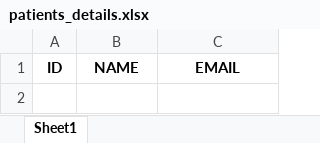
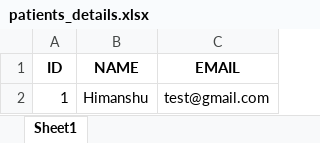
Before and after one commit to hdspook/Python-Workspace, an Excel workbook: File Management System/patients_details.xlsx, sheet Sheet1, drawn as a sheet; values as stored, in another font and other column widths than the file's, no borders; the diff names each change by its address in the sheet, - before the commit and + after, or states it on an @@ line.

```diff
--- a/File Management System/patients_details.xlsx (sheet Sheet1)
+++ b/File Management System/patients_details.xlsx (sheet Sheet1)
+row 2: 1 | Himanshu | test@gmail.com
```
Also changed, not shown: 3 other files.
